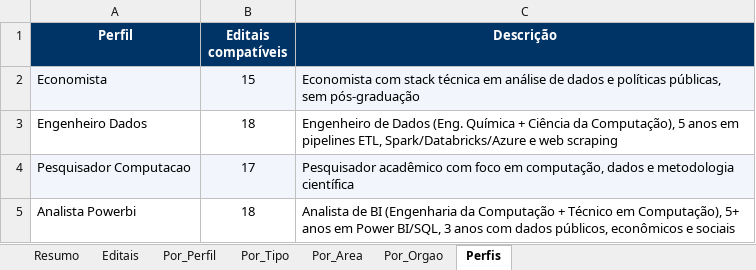
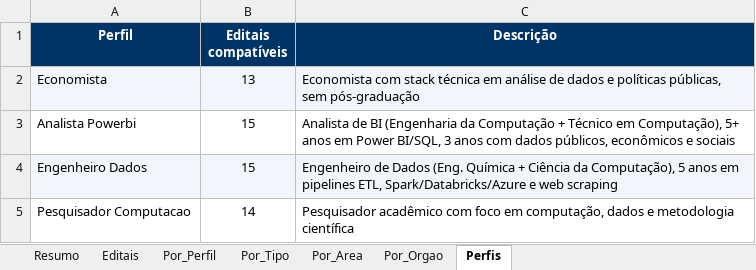
Before and after one commit to jorgel-mendes/analise-editais, an Excel workbook: analise_editais_pnud.xlsx, sheet Perfis, drawn as a sheet; values as stored, in another font and other column widths than the file's, no borders; removed rows and columns are numbered as before the commit, all else as after; the diff names each change by its address in the sheet, - before the commit and + after, or states it on an @@ line.

```diff
--- a/analise_editais_pnud.xlsx (sheet Perfis)
+++ b/analise_editais_pnud.xlsx (sheet Perfis)
-B2 (Editais compatíveis): 15
+B2 (Editais compatíveis): 13
+row 3: Analista Powerbi | 15 | Analista de BI (Engenharia da Computação + Técnico em Computação), 5+ anos em Power BI/SQL, 3 anos com dados públicos, econômicos e sociais
-A4:C4 fill: none
+A4:C4 fill: #F2F6FC
-B4 (Editais compatíveis): 18
+B4 (Editais compatíveis): 15
-A5:C5 fill: #F2F6FC
+A5:C5 fill: none
-B5 (Editais compatíveis): 17
+B5 (Editais compatíveis): 14
-row 5: Analista Powerbi | 18 | Analista de BI (Engenharia da Computação + Técnico em Computação), 5+ anos em Power BI/SQL, 3 anos com dados públicos, econômicos e sociais
```
Also changed, not shown: sheet Editais, sheet Resumo, sheet Por_Perfil, sheet Por_Orgao, sheet Por_Tipo, sheet Por_Area, 6 other files.
